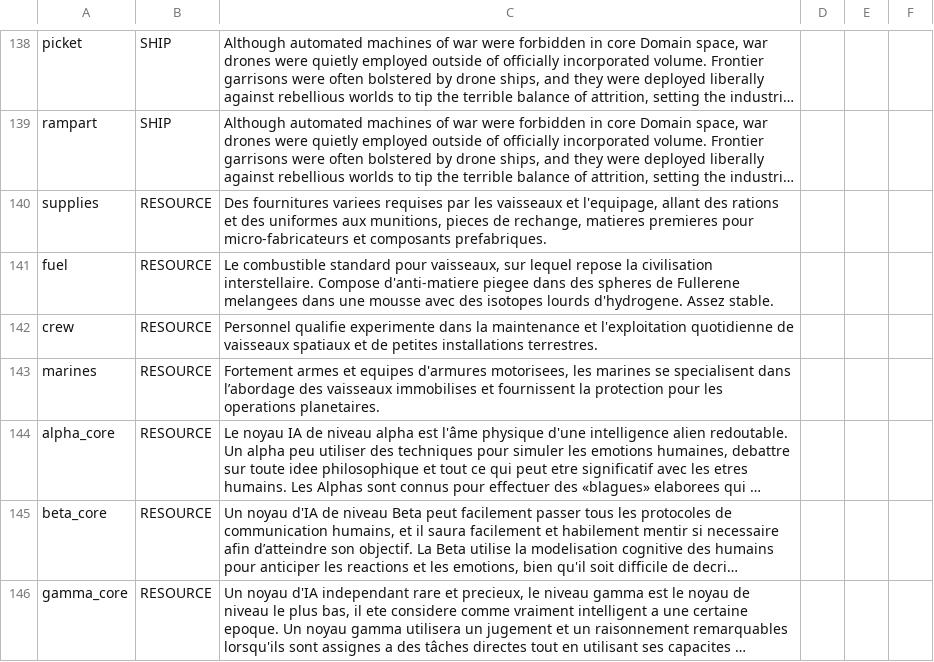
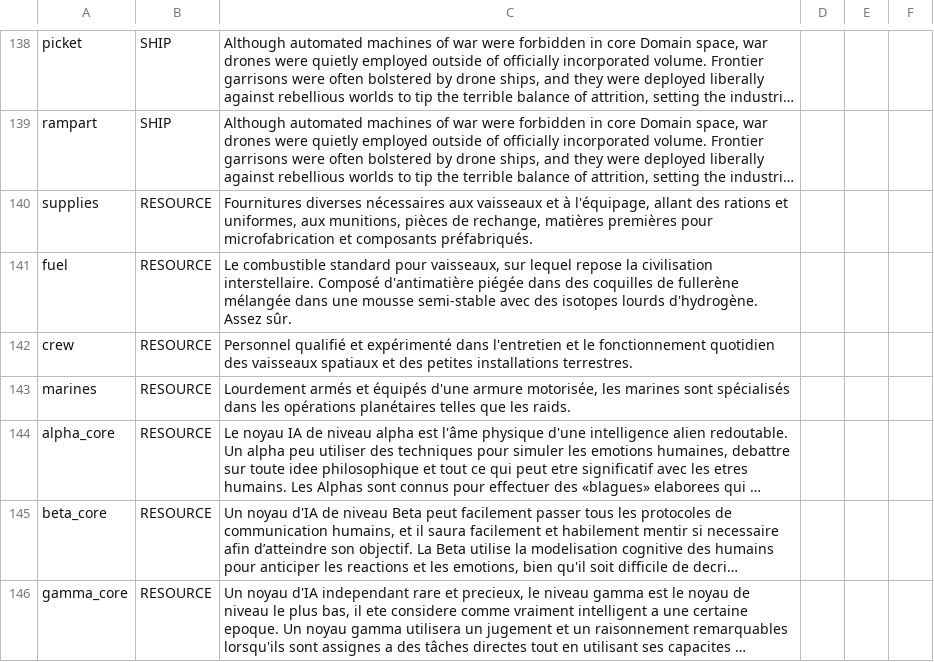
Before and after one commit to grena/starsector_french_translation_mod, a CSV file: data/strings/descriptions.csv, drawn as a sheet; only a part is shown, gaps mark what is left out; long unchanged cells end in …; the diff names each change by its address in the sheet, - before the commit and + after, or states it on an @@ line.

Commit message:
Update des resources

```diff
--- a/data/strings/descriptions.csv
+++ b/data/strings/descriptions.csv
-C140: Des fournitures variees requises par les vaisseaux et l'equipage, allant des rations et des uniformes aux munitions, pieces de rechange, matieres premieres pour micro-fabricateurs et composants prefabriques.
+C140: Fournitures diverses nécessaires aux vaisseaux et à l'équipage, allant des rations et uniformes, aux munitions, pièces de rechange, matières premières pour microfabrication et composants préfabriqués.
-C141: …civilisation interstellaire. Compose d'anti-matiere piegee dans des spheres de Fullerene melangees dans une mousse avec des isotopes lourds d'hydrogene. Assez stable.
+C141: …civilisation interstellaire. Composé d'antimatière piégée dans des coquilles de fullerène mélangée dans une mousse semi-stable avec des isotopes lourds d'hydrogène. Assez sûr.
-C142: Personnel qualifie experimente dans la maintenance et l'exploitation quotidienne de vaisseaux spatiaux et de petites installations…
+C142: Personnel qualifié et expérimenté dans l'entretien et le fonctionnement quotidien des vaisseaux spatiaux et des petites installations…
-C143: Fortement armes et equipes d'armures motorisees, les marines se specialisent dans l’abordage des vaisseaux immobilises et fournissent la protection pour les operations planetaires.
+C143: Lourdement armés et équipés d'une armure motorisée, les marines sont spécialisés dans les opérations planétaires telles que les raids.
```
